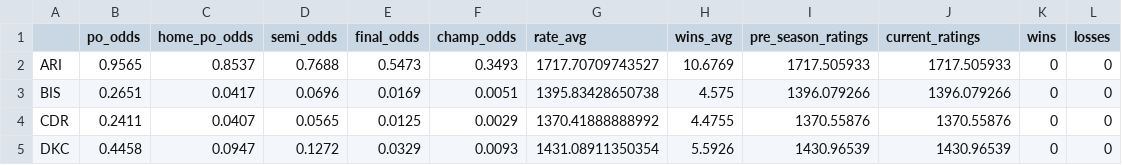
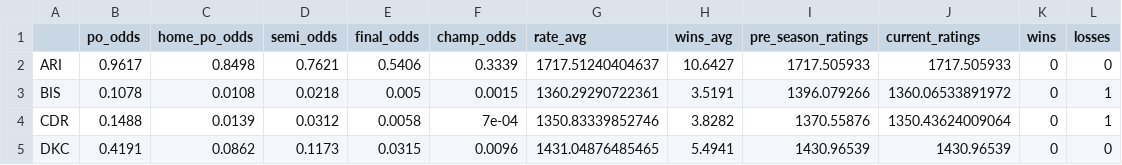
Before and after one commit to ajreinhard/IFL, a CSV file: sim results.csv, drawn as a sheet; only a part is shown; the diff covers the shown part only.

```diff
--- a/sim results.csv
+++ b/sim results.csv
@@ -1,5 +1,5 @@
 "","po_odds","home_po_odds","semi_odds","final_odds","champ_odds","rate_avg","wins_avg","pre_season_ratings","current_ratings","wins","losses"
-"ARI",0.9565,0.8537,0.7688,0.5473,0.3493,1717.70709743527,10.6769,1717.505933,1717.505933,0,0
-"BIS",0.2651,0.0417,0.0696,0.0169,0.0051,1395.83428650738,4.575,1396.079266,1396.079266,0,0
-"CDR",0.2411,0.0407,0.0565,0.0125,0.0029,1370.41888888992,4.4755,1370.55876,1370.55876,0,0
-"DKC",0.4458,0.0947,0.1272,0.0329,0.0093,1431.08911350354,5.5926,1430.96539,1430.96539,0,0
+"ARI",0.9617,0.8498,0.7621,0.5406,0.3339,1717.51240404637,10.6427,1717.505933,1717.505933,0,0
+"BIS",0.1078,0.0108,0.0218,0.005,0.0015,1360.29290722361,3.5191,1396.079266,1360.06533891972,0,1
+"CDR",0.1488,0.0139,0.0312,0.0058,7e-04,1350.83339852746,3.8282,1370.55876,1350.43624009064,0,1
+"DKC",0.4191,0.0862,0.1173,0.0315,0.0096,1431.04876485465,5.4941,1430.96539,1430.96539,0,0
```
Also changed, not shown: 66 edited cells elsewhere in this file, sched.csv, 3 other files.
